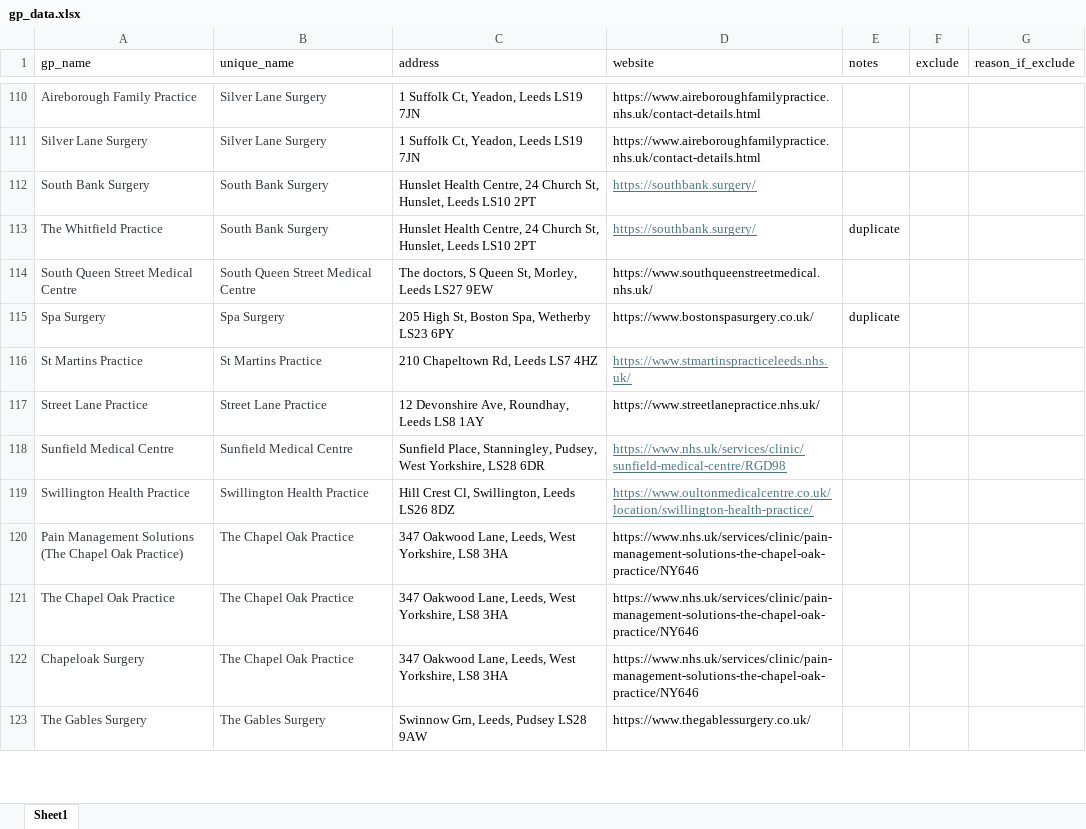
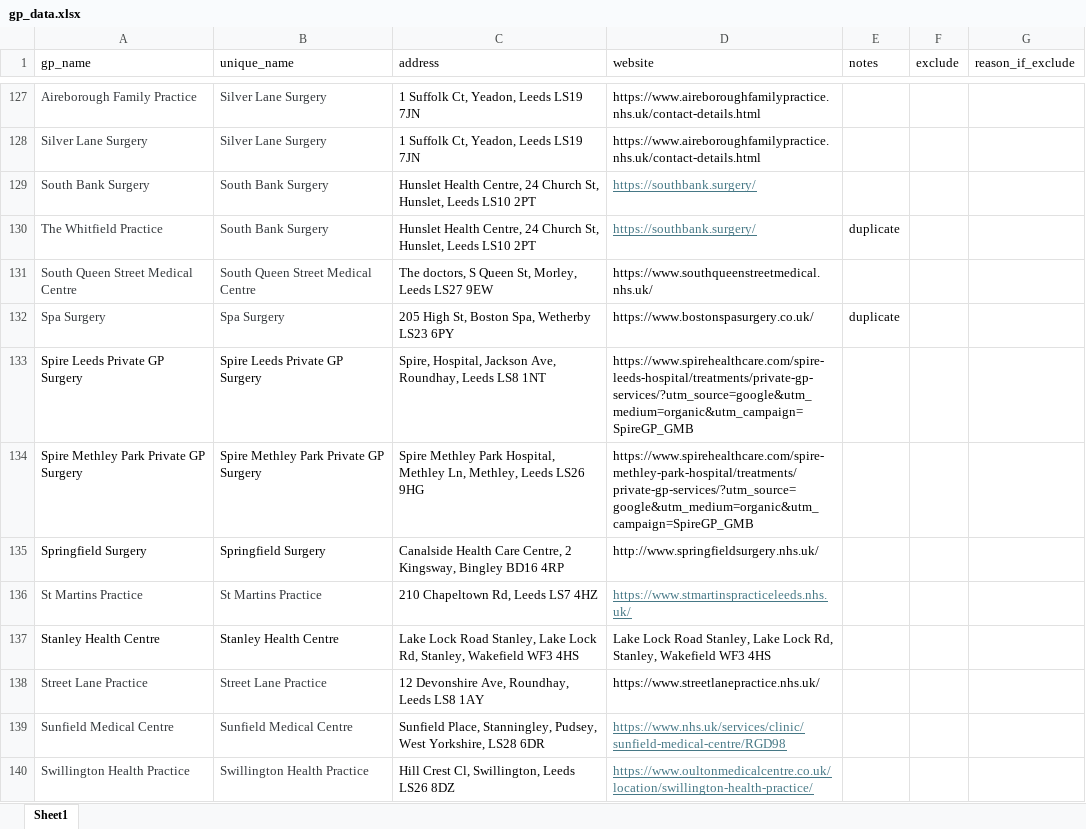
Before and after one commit to ShahrajKarim/lead_mailers, an Excel workbook: raw_data/gp_data.xlsx, sheet Sheet1, drawn as a sheet; only a part is shown, gaps mark what is left out; the shorter side is filled out with more unchanged rows; values as stored, in another font and other column widths than the file's, no borders; table styles not drawn; the diff covers the shown part only; the diff names each change by its address in the sheet, - before the commit and + after, or states it on an @@ line.

Commit message:
additional 30 GPs from google maps

```diff
--- a/raw_data/gp_data.xlsx (sheet Sheet1)
+++ b/raw_data/gp_data.xlsx (sheet Sheet1)
+row 133: Spire Leeds Private GP Surgery | Spire Leeds Private GP Surgery | Spire, Hospital, Jackson Ave, Roundhay, Leeds LS8 1NT | https://www.spirehealthcare.com/spire-leeds-hospital/treatments/private-gp-services/?utm_source=google&utm_medium=organic&utm_campaign=SpireGP_GMB
+row 134: Spire Methley Park Private GP Surgery | Spire Methley Park Private GP Surgery | Spire Methley Park Hospital, Methley Ln, Methley, Leeds LS26 9HG | https://www.spirehealthcare.com/spire-methley-park-hospital/treatments/private-gp-services/?utm_source=google&utm_medium=organic&utm_campaign=SpireGP_GMB
+row 135: Springfield Surgery | Springfield Surgery | Canalside Health Care Centre, 2 Kingsway, Bingley BD16 4RP | http://www.springfieldsurgery.nhs.uk/
+row 137: Stanley Health Centre | Stanley Health Centre | Lake Lock Road Stanley, Lake Lock Rd, Stanley, Wakefield WF3 4HS | Lake Lock Road Stanley, Lake Lock Rd, Stanley, Wakefield WF3 4HS
```
Also changed, not shown: 26 added rows elsewhere in this sheet.
